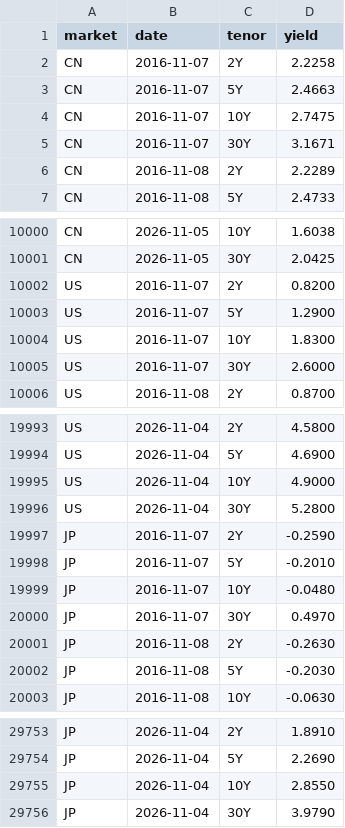
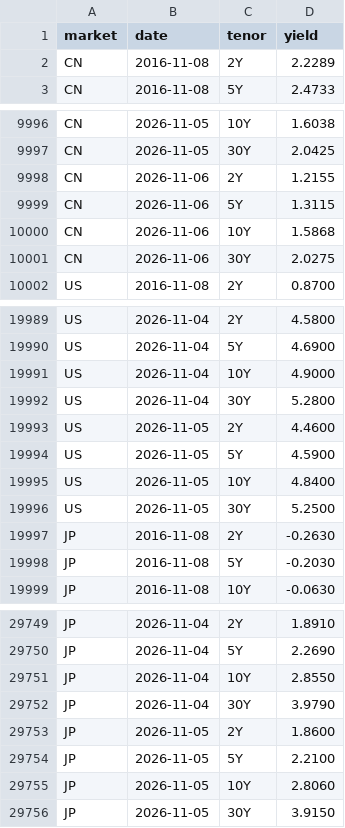
Before and after one commit to yiranzhimo/bond-yield-watch, a CSV file: data/history.csv, drawn as a sheet; only a part is shown, gaps mark what is left out; removed rows and columns are numbered as before the commit, all else as after; the diff names each change by its address in the sheet, - before the commit and + after, or states it on an @@ line.

```diff
--- a/data/history.csv
+++ b/data/history.csv
-row 2: CN | 2016-11-07 | 2Y | 2.2258
-row 3: CN | 2016-11-07 | 5Y | 2.4663
-row 4: CN | 2016-11-07 | 10Y | 2.7475
-row 5: CN | 2016-11-07 | 30Y | 3.1671
-row 10002: US | 2016-11-07 | 2Y | 0.8200
-row 10003: US | 2016-11-07 | 5Y | 1.2900
-row 10004: US | 2016-11-07 | 10Y | 1.8300
-row 10005: US | 2016-11-07 | 30Y | 2.6000
+row 9998: CN | 2026-11-06 | 2Y | 1.2155
+row 9999: CN | 2026-11-06 | 5Y | 1.3115
+row 10000: CN | 2026-11-06 | 10Y | 1.5868
+row 10001: CN | 2026-11-06 | 30Y | 2.0275
-row 19997: JP | 2016-11-07 | 2Y | -0.2590
-row 19998: JP | 2016-11-07 | 5Y | -0.2010
-row 19999: JP | 2016-11-07 | 10Y | -0.0480
-row 20000: JP | 2016-11-07 | 30Y | 0.4970
+row 19993: US | 2026-11-05 | 2Y | 4.4600
+row 19994: US | 2026-11-05 | 5Y | 4.5900
+row 19995: US | 2026-11-05 | 10Y | 4.8400
+row 19996: US | 2026-11-05 | 30Y | 5.2500
+row 29753: JP | 2026-11-05 | 2Y | 1.8600
+row 29754: JP | 2026-11-05 | 5Y | 2.2100
+row 29755: JP | 2026-11-05 | 10Y | 2.8060
+row 29756: JP | 2026-11-05 | 30Y | 3.9150
```
Also changed, not shown: 3 other files.
